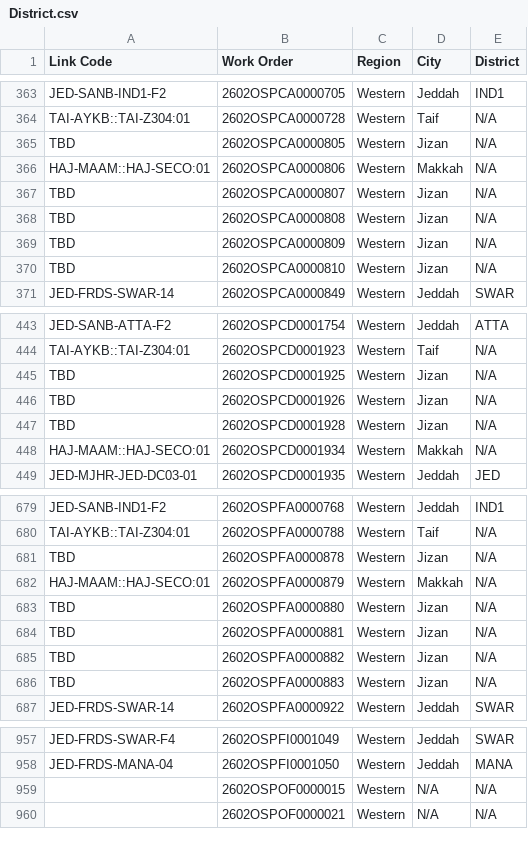
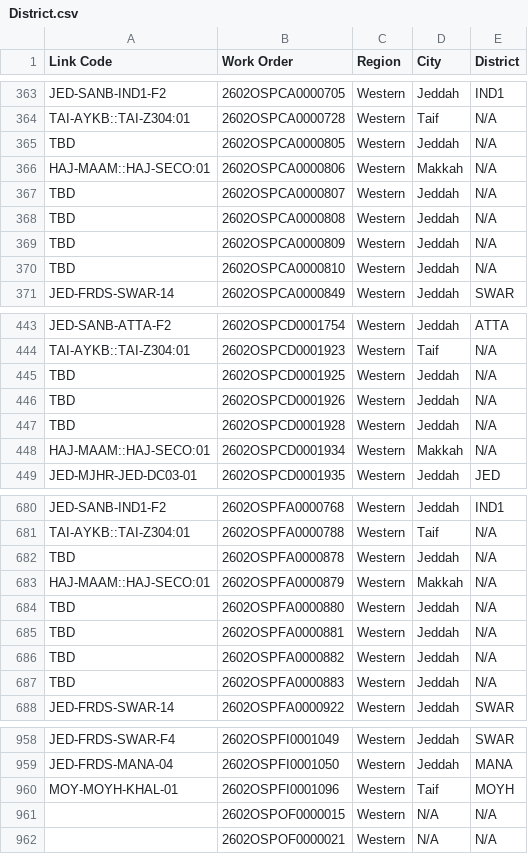
Before and after one commit to ahmedfekry-hub/Dawiyat-PMO-Executive-Portal-V2, a CSV file: data/District.csv, drawn as a sheet; only a part is shown, gaps mark what is left out; the diff covers the shown part only.

```diff
--- a/data/District.csv
+++ b/data/District.csv
@@ -364,8 +364,8 @@ JED-SANB-IND1-F2,2602OSPCA0000705,Western,Jeddah,IND1
 TAI-AYKB::TAI-Z304:01,2602OSPCA0000728,Western,Taif,N/A
-TBD,2602OSPCA0000805,Western,Jizan,N/A
+TBD,2602OSPCA0000805,Western,Jeddah,N/A
 HAJ-MAAM::HAJ-SECO:01,2602OSPCA0000806,Western,Makkah,N/A
-TBD,2602OSPCA0000807,Western,Jizan,N/A
-TBD,2602OSPCA0000808,Western,Jizan,N/A
-TBD,2602OSPCA0000809,Western,Jizan,N/A
-TBD,2602OSPCA0000810,Western,Jizan,N/A
+TBD,2602OSPCA0000807,Western,Jeddah,N/A
+TBD,2602OSPCA0000808,Western,Jeddah,N/A
+TBD,2602OSPCA0000809,Western,Jeddah,N/A
+TBD,2602OSPCA0000810,Western,Jeddah,N/A
 JED-FRDS-SWAR-14,2602OSPCA0000849,Western,Jeddah,SWAR
@@ -444,5 +444,5 @@ JED-SANB-ATTA-F2,2602OSPCD0001754,Western,Jeddah,ATTA
 TAI-AYKB::TAI-Z304:01,2602OSPCD0001923,Western,Taif,N/A
-TBD,2602OSPCD0001925,Western,Jizan,N/A
-TBD,2602OSPCD0001926,Western,Jizan,N/A
-TBD,2602OSPCD0001928,Western,Jizan,N/A
+TBD,2602OSPCD0001925,Western,Jeddah,N/A
+TBD,2602OSPCD0001926,Western,Jeddah,N/A
+TBD,2602OSPCD0001928,Western,Jeddah,N/A
 HAJ-MAAM::HAJ-SECO:01,2602OSPCD0001934,Western,Makkah,N/A
@@ -680,8 +681,8 @@ JED-SANB-IND1-F2,2602OSPFA0000768,Western,Jeddah,IND1
 TAI-AYKB::TAI-Z304:01,2602OSPFA0000788,Western,Taif,N/A
-TBD,2602OSPFA0000878,Western,Jizan,N/A
+TBD,2602OSPFA0000878,Western,Jeddah,N/A
 HAJ-MAAM::HAJ-SECO:01,2602OSPFA0000879,Western,Makkah,N/A
-TBD,2602OSPFA0000880,Western,Jizan,N/A
-TBD,2602OSPFA0000881,Western,Jizan,N/A
-TBD,2602OSPFA0000882,Western,Jizan,N/A
-TBD,2602OSPFA0000883,Western,Jizan,N/A
+TBD,2602OSPFA0000880,Western,Jeddah,N/A
+TBD,2602OSPFA0000881,Western,Jeddah,N/A
+TBD,2602OSPFA0000882,Western,Jeddah,N/A
+TBD,2602OSPFA0000883,Western,Jeddah,N/A
 JED-FRDS-SWAR-14,2602OSPFA0000922,Western,Jeddah,SWAR
@@ -958,2 +959,3 @@ JED-FRDS-SWAR-F4,2602OSPFI0001049,Western,Jeddah,SWAR
 JED-FRDS-MANA-04,2602OSPFI0001050,Western,Jeddah,MANA
+MOY-MOYH-KHAL-01,2602OSPFI0001096,Western,Taif,MOYH
 ,2602OSPOF0000015,Western,N/A,N/A
```
Also changed, not shown: 3 added rows and 21 edited cells elsewhere in this file, 1 other file.
